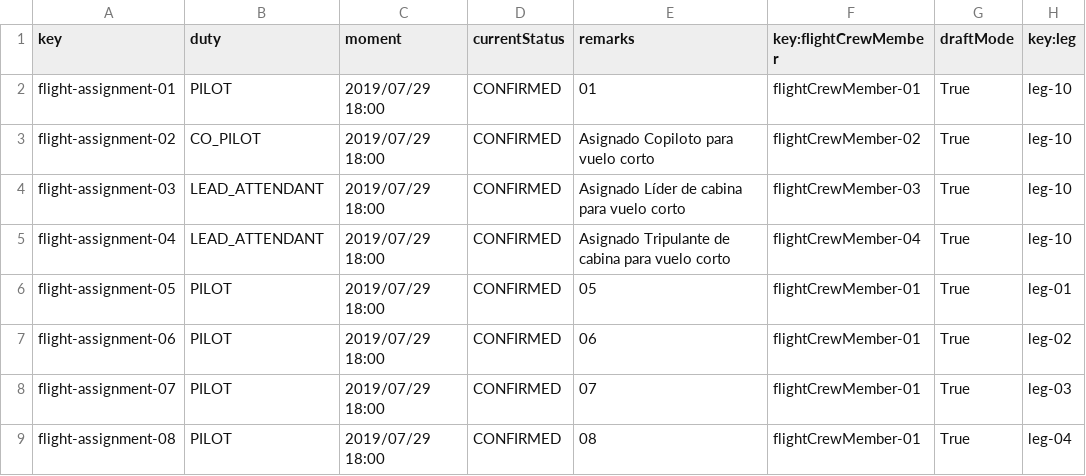
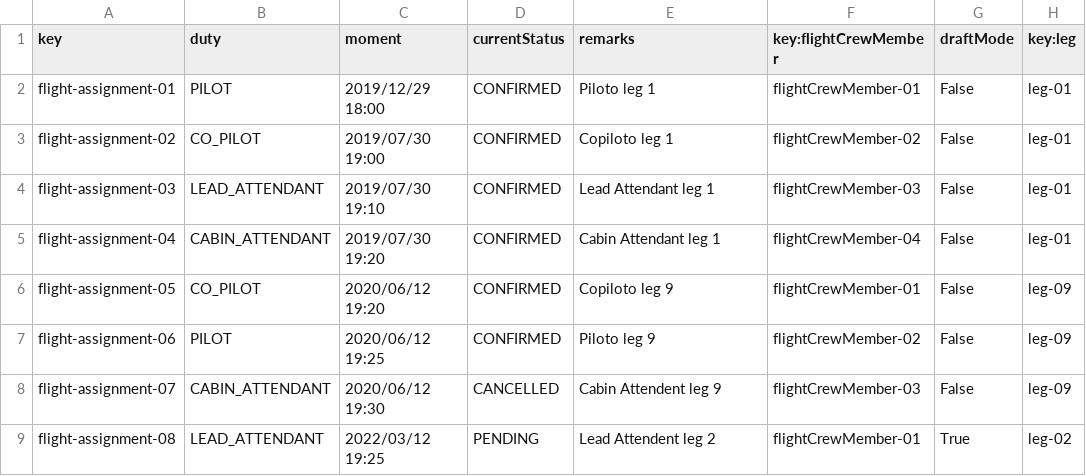
Before and after one commit to DP2-C3-057/Acme-ANS-C3, a CSV file: src/main/resources/WEB-INF/data/sample/flightAssignment.csv, drawn as a sheet; only a part is shown; the diff covers the shown part only.

```diff
--- a/src/main/resources/WEB-INF/data/sample/flightAssignment.csv
+++ b/src/main/resources/WEB-INF/data/sample/flightAssignment.csv
@@ -1,9 +1,9 @@
 key,duty,moment,currentStatus,remarks,key:flightCrewMember,draftMode,key:leg
-flight-assignment-01,PILOT,2019/07/29 18:00,CONFIRMED,01,flightCrewMember-01,True,leg-10
-flight-assignment-02,CO_PILOT,2019/07/29 18:00,CONFIRMED,Asignado Copiloto para vuelo corto,flightCrewMember-02,True,leg-10
-flight-assignment-03,LEAD_ATTENDANT,2019/07/29 18:00,CONFIRMED,Asignado Líder de cabina para vuelo corto,flightCrewMember-03,True,leg-10
-flight-assignment-04,LEAD_ATTENDANT,2019/07/29 18:00,CONFIRMED,Asignado Tripulante de cabina para vuelo corto,flightCrewMember-04,True,leg-10
-flight-assignment-05,PILOT,2019/07/29 18:00,CONFIRMED,05,flightCrewMember-01,True,leg-01
-flight-assignment-06,PILOT,2019/07/29 18:00,CONFIRMED,06,flightCrewMember-01,True,leg-02
-flight-assignment-07,PILOT,2019/07/29 18:00,CONFIRMED,07,flightCrewMember-01,True,leg-03
-flight-assignment-08,PILOT,2019/07/29 18:00,CONFIRMED,08,flightCrewMember-01,True,leg-04
+flight-assignment-01,PILOT,2019/12/29 18:00,CONFIRMED,Piloto leg 1,flightCrewMember-01,False,leg-01
+flight-assignment-02,CO_PILOT,2019/07/30 19:00,CONFIRMED,Copiloto leg 1,flightCrewMember-02,False,leg-01
+flight-assignment-03,LEAD_ATTENDANT,2019/07/30 19:10,CONFIRMED,Lead Attendant leg 1,flightCrewMember-03,False,leg-01
+flight-assignment-04,CABIN_ATTENDANT,2019/07/30 19:20,CONFIRMED,Cabin Attendant leg 1,flightCrewMember-04,False,leg-01
+flight-assignment-05,CO_PILOT,2020/06/12 19:20,CONFIRMED,Copiloto leg 9,flightCrewMember-01,False,leg-09
+flight-assignment-06,PILOT,2020/06/12 19:25,CONFIRMED,Piloto leg 9,flightCrewMember-02,False,leg-09
+flight-assignment-07,CABIN_ATTENDANT,2020/06/12 19:30,CANCELLED,Cabin Attendent leg 9,flightCrewMember-03,False,leg-09
+flight-assignment-08,LEAD_ATTENDANT,2022/03/12 19:25,PENDING,Lead Attendent leg 2,flightCrewMember-01,True,leg-02
```
Also changed, not shown: 13 edited cells elsewhere in this file, src/main/resources/WEB-INF/data/sample/leg.csv, 17 other files.
